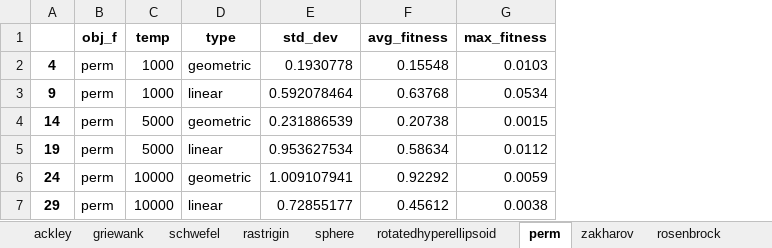
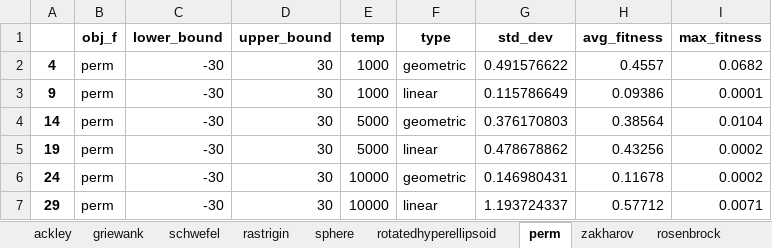
Before and after one commit to jollydogn/heuristicAlgorithms, an Excel workbook: SA/output.xlsx, sheet perm, drawn as a sheet; values as stored, in another font and other column widths than the file's, no borders; addresses are those after the commit; the diff names each change by its address in the sheet, - before the commit and + after, or states it on an @@ line.

```diff
--- a/SA/output.xlsx (sheet perm)
+++ b/SA/output.xlsx (sheet perm)
+column C (lower_bound), rows 2-7: all -30
+column D (upper_bound), rows 2-7: all 30
-G2 (std_dev): 0.1930778
+G2 (std_dev): 0.491576622
-H2 (avg_fitness): 0.15548
+H2 (avg_fitness): 0.4557
-I2 (max_fitness): 0.0103
+I2 (max_fitness): 0.0682
-G3 (std_dev): 0.592078464
+G3 (std_dev): 0.115786649
-H3 (avg_fitness): 0.63768
+H3 (avg_fitness): 0.09386
-I3 (max_fitness): 0.0534
+I3 (max_fitness): 0.0001
-G4 (std_dev): 0.231886539
+G4 (std_dev): 0.376170803
-H4 (avg_fitness): 0.20738
+H4 (avg_fitness): 0.38564
-I4 (max_fitness): 0.0015
+I4 (max_fitness): 0.0104
-G5 (std_dev): 0.953627534
+G5 (std_dev): 0.478678862
-H5 (avg_fitness): 0.58634
+H5 (avg_fitness): 0.43256
-I5 (max_fitness): 0.0112
+I5 (max_fitness): 0.0002
-G6 (std_dev): 1.009107941
+G6 (std_dev): 0.146980431
-H6 (avg_fitness): 0.92292
+H6 (avg_fitness): 0.11678
-I6 (max_fitness): 0.0059
+I6 (max_fitness): 0.0002
-G7 (std_dev): 0.72855177
+G7 (std_dev): 1.193724337
-H7 (avg_fitness): 0.45612
+H7 (avg_fitness): 0.57712
-I7 (max_fitness): 0.0038
+I7 (max_fitness): 0.0071
```
Also changed, not shown: sheet damavandi, sheet sphere, sheet ackley, sheet rastrigin, sheet schwefel, sheet griewank, 3 more sheets, 2 other files.
